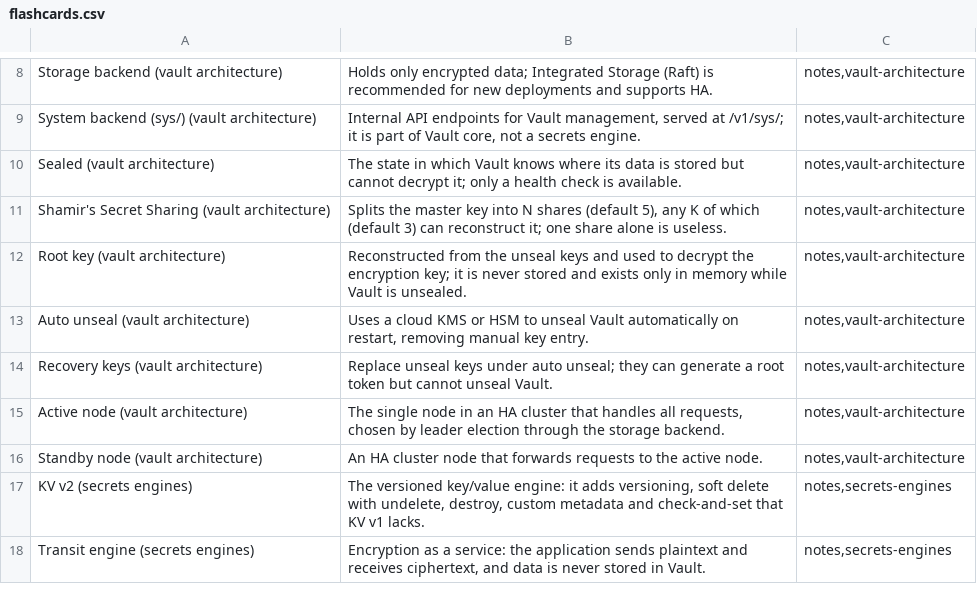
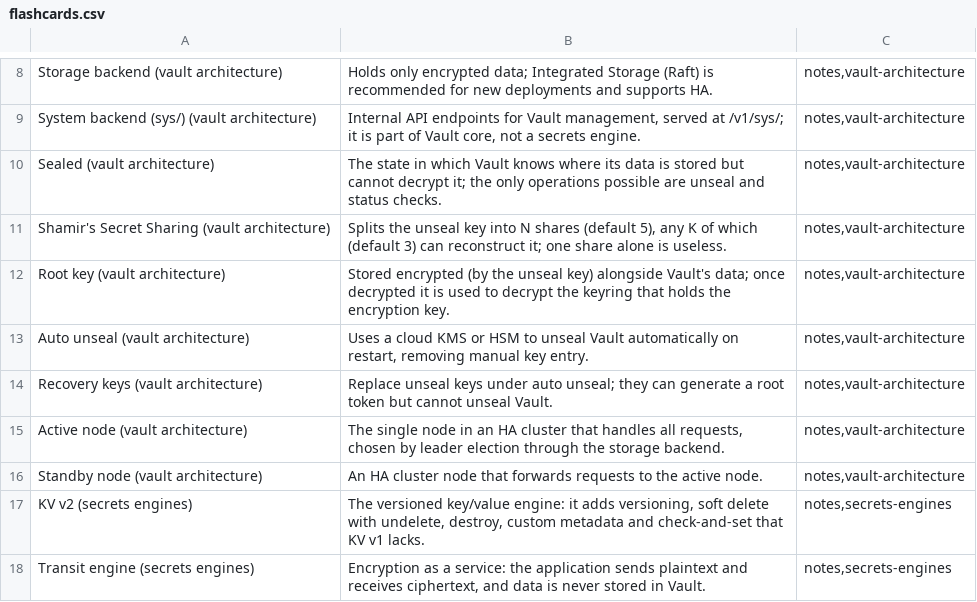
Before and after one commit to PatrickWiloak/security-zero-to-hero, a CSV file: exams/hashicorp/vault-associate/flashcards.csv, drawn as a sheet; only a part is shown, gaps mark what is left out.

```diff
--- a/exams/hashicorp/vault-associate/flashcards.csv
+++ b/exams/hashicorp/vault-associate/flashcards.csv
@@ -9,5 +9,5 @@ Storage backend (vault architecture),Holds only encrypted data; Integrated Stora
 System backend (sys/) (vault architecture),"Internal API endpoints for Vault management, served at /v1/sys/; it is part of Vault core, not a secrets engine.","notes,vault-architecture"
-Sealed (vault architecture),The state in which Vault knows where its data is stored but cannot decrypt it; only a health check is available.,"notes,vault-architecture"
-Shamir's Secret Sharing (vault architecture),"Splits the master key into N shares (default 5), any K of which (default 3) can reconstruct it; one share alone is useless.","notes,vault-architecture"
-Root key (vault architecture),Reconstructed from the unseal keys and used to decrypt the encryption key; it is never stored and exists only in memory while Vault is unsealed.,"notes,vault-architecture"
+Sealed (vault architecture),The state in which Vault knows where its data is stored but cannot decrypt it; the only operations possible are unseal and status checks.,"notes,vault-architecture"
+Shamir's Secret Sharing (vault architecture),"Splits the unseal key into N shares (default 5), any K of which (default 3) can reconstruct it; one share alone is useless.","notes,vault-architecture"
+Root key (vault architecture),Stored encrypted (by the unseal key) alongside Vault's data; once decrypted it is used to decrypt the keyring that holds the encryption key.,"notes,vault-architecture"
 Auto unseal (vault architecture),"Uses a cloud KMS or HSM to unseal Vault automatically on restart, removing manual key entry.","notes,vault-architecture"
```
Also changed, not shown: exams/gcp/cloud-security-engineer/flashcards.csv, 17 other files.
